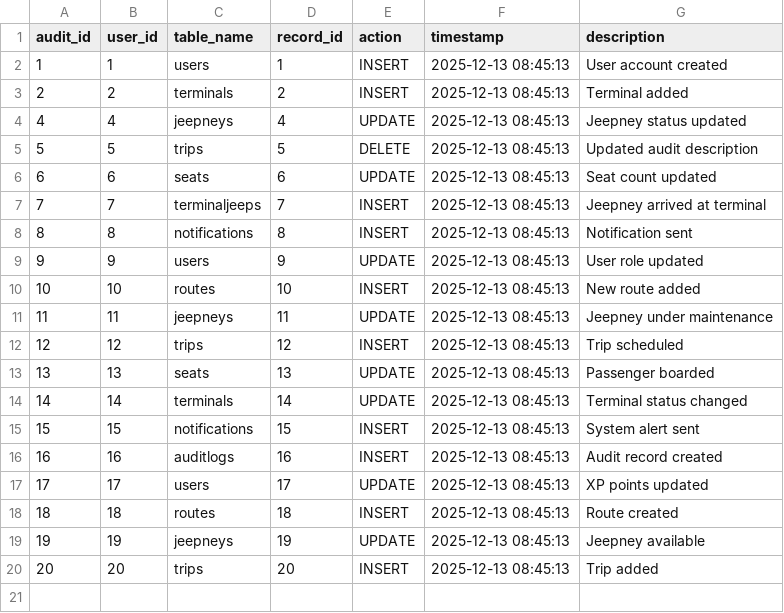
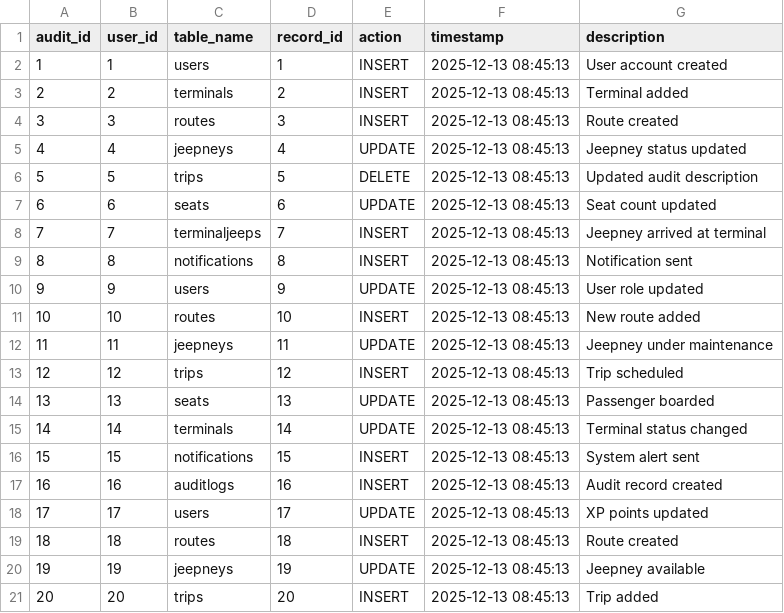
Before and after one commit to 24-34162-LJ/ACP_DATABASE_FINAL_PROJECT, a CSV file: data/audit_table.csv, drawn as a sheet.

Commit message:
done

```diff
--- a/data/audit_table.csv
+++ b/data/audit_table.csv
@@ -3,2 +3,3 @@
 2,2,"terminals",2,"INSERT","2025-12-13 08:45:13","Terminal added"
+3,3,"routes",3,"INSERT","2025-12-13 08:45:13","Route created"
 4,4,"jeepneys",4,"UPDATE","2025-12-13 08:45:13","Jeepney status updated"
```
